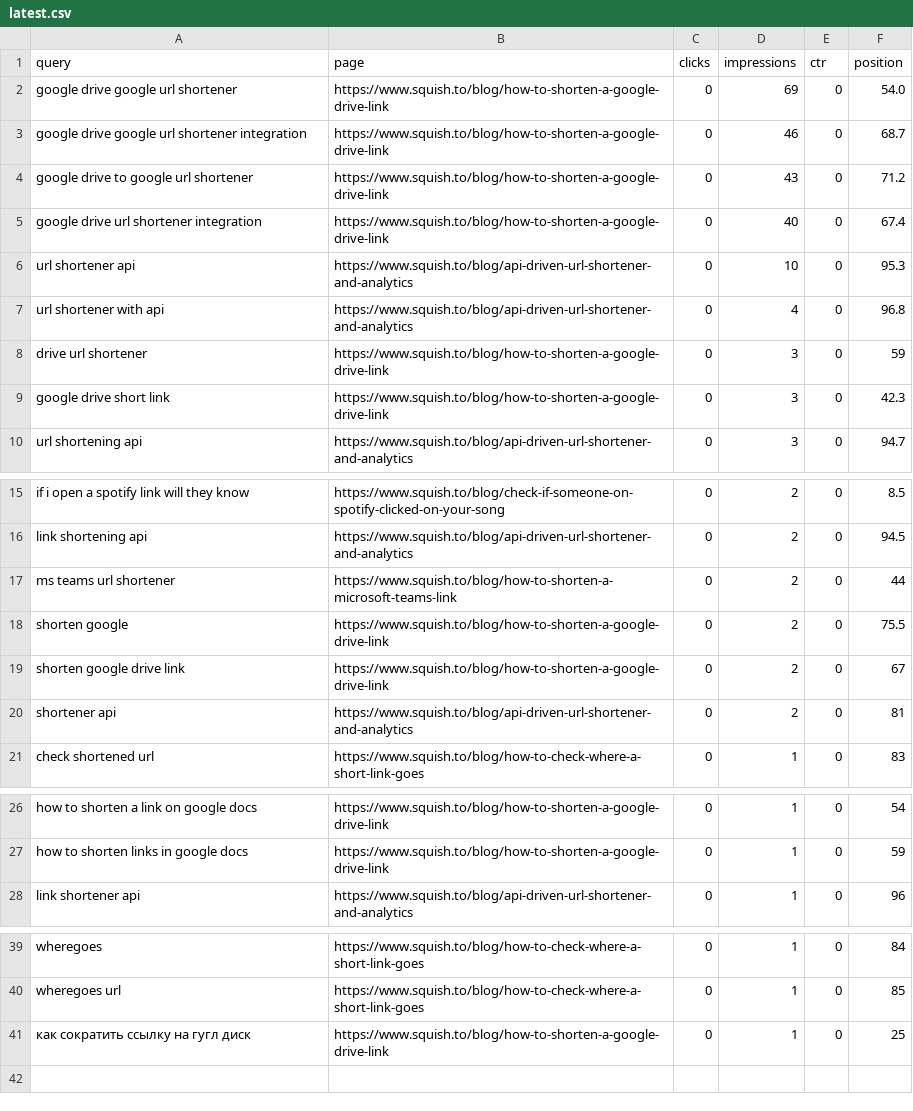
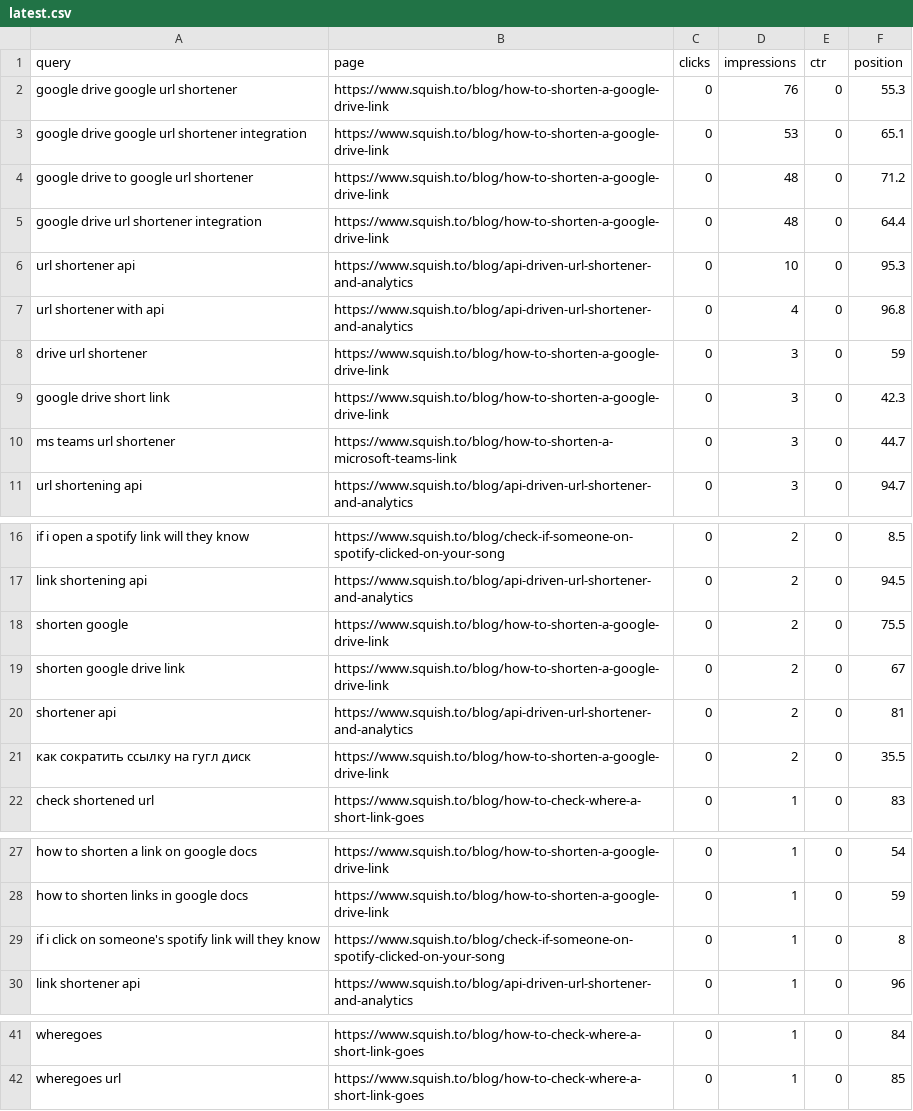
Before and after one commit to RoshyPlaha/squishto, a CSV file: data/gsc/latest.csv, drawn as a sheet; only a part is shown, gaps mark what is left out.

```diff
--- a/data/gsc/latest.csv
+++ b/data/gsc/latest.csv
@@ -1,6 +1,6 @@
 query,page,clicks,impressions,ctr,position
-google drive google url shortener,https://www.squish.to/blog/how-to-shorten-a-google-drive-link,0,69,0,54.0
-google drive google url shortener integration,https://www.squish.to/blog/how-to-shorten-a-google-drive-link,0,46,0,68.7
-google drive to google url shortener,https://www.squish.to/blog/how-to-shorten-a-google-drive-link,0,43,0,71.2
-google drive url shortener integration,https://www.squish.to/blog/how-to-shorten-a-google-drive-link,0,40,0,67.4
+google drive google url shortener,https://www.squish.to/blog/how-to-shorten-a-google-drive-link,0,76,0,55.3
+google drive google url shortener integration,https://www.squish.to/blog/how-to-shorten-a-google-drive-link,0,53,0,65.1
+google drive to google url shortener,https://www.squish.to/blog/how-to-shorten-a-google-drive-link,0,48,0,71.2
+google drive url shortener integration,https://www.squish.to/blog/how-to-shorten-a-google-drive-link,0,48,0,64.4
 url shortener api,https://www.squish.to/blog/api-driven-url-shortener-and-analytics,0,10,0,95.3
@@ -9,2 +9,3 @@ drive url shortener,https://www.squish.to/blog/how-to-shorten-a-google-drive-lin
 google drive short link,https://www.squish.to/blog/how-to-shorten-a-google-drive-link,0,3,0,42.3
+ms teams url shortener,https://www.squish.to/blog/how-to-shorten-a-microsoft-teams-link,0,3,0,44.7
 url shortening api,https://www.squish.to/blog/api-driven-url-shortener-and-analytics,0,3,0,94.7
@@ -16,3 +17,2 @@ if i open a spotify link will they know,https://www.squish.to/blog/check-if-some
 link shortening api,https://www.squish.to/blog/api-driven-url-shortener-and-analytics,0,2,0,94.5
-ms teams url shortener,https://www.squish.to/blog/how-to-shorten-a-microsoft-teams-link,0,2,0,44
 shorten google,https://www.squish.to/blog/how-to-shorten-a-google-drive-link,0,2,0,75.5
@@ -20,2 +20,3 @@ shorten google drive link,https://www.squish.to/blog/how-to-shorten-a-google-dri
 shortener api,https://www.squish.to/blog/api-driven-url-shortener-and-analytics,0,2,0,81
+как сократить ссылку на гугл диск,https://www.squish.to/blog/how-to-shorten-a-google-drive-link,0,2,0,35.5
 check shortened url,https://www.squish.to/blog/how-to-check-where-a-short-link-goes,0,1,0,83
@@ -27,2 +28,3 @@ how to shorten a link on google docs,https://www.squish.to/blog/how-to-shorten-a
 how to shorten links in google docs,https://www.squish.to/blog/how-to-shorten-a-google-drive-link,0,1,0,59
+if i click on someone's spotify link will they know,https://www.squish.to/blog/check-if-someone-on-spotify-clicked-on-your-song,0,1,0,8
 link shortener api,https://www.squish.to/blog/api-driven-url-shortener-and-analytics,0,1,0,96
@@ -40,2 +42 @@ wheregoes,https://www.squish.to/blog/how-to-check-where-a-short-link-goes,0,1,0,
 wheregoes url,https://www.squish.to/blog/how-to-check-where-a-short-link-goes,0,1,0,85
-как сократить ссылку на гугл диск,https://www.squish.to/blog/how-to-shorten-a-google-drive-link,0,1,0,25
```
Also changed, not shown: 1 other file.
